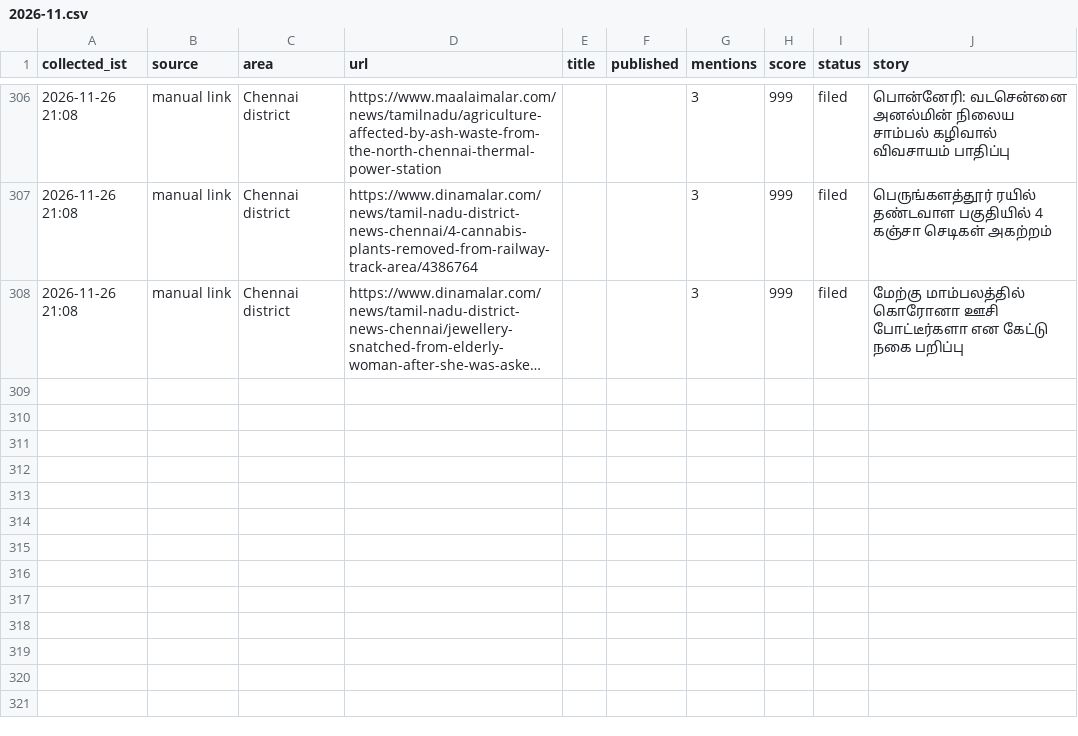
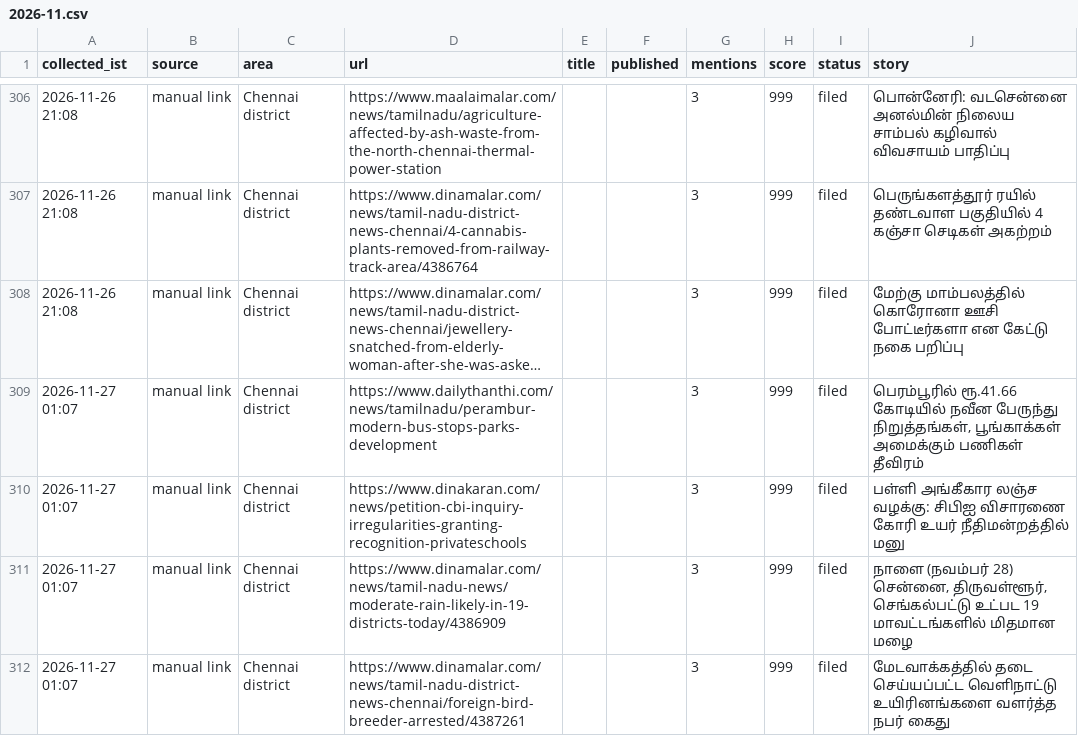
Before and after one commit to nithiyananthamQA/chennaiminnal-autopost, a CSV file: research_free/archive/2026-11.csv, drawn as a sheet; only a part is shown, gaps mark what is left out; long unchanged cells end in …; the diff names each change by its address in the sheet, - before the commit and + after, or states it on an @@ line.

```diff
--- a/research_free/archive/2026-11.csv
+++ b/research_free/archive/2026-11.csv
+row 309: 2026-11-27 01:07 | manual link | Chennai district | https://www.dailythanthi.com/news/tamilnadu/perambur-modern-bus-stops-parks-development |  |  | 3 | 999 | filed | பெரம்பூரில் ரூ.41.66 கோடியில் நவீன பேருந்து நிறுத்தங்கள், பூங்காக்கள் அமைக்கும் பணிகள் தீவிரம்
+row 310: 2026-11-27 01:07 | manual link | Chennai district | https://www.dinakaran.com/news/petition-cbi-inquiry-irregularities-granting-recognition-privateschools |  |  | 3 | 999 | filed | பள்ளி அங்கீகார லஞ்ச வழக்கு: சிபிஐ விசாரணை கோரி உயர் நீதிமன்றத்தில் மனு
+row 311: 2026-11-27 01:07 | manual link | Chennai district | https://www.dinamalar.com/news/tamil-nadu-news/moderate-rain-likely-in-19-districts-today/4386909 |  |  | 3 | 999 | filed | நாளை (நவம்பர் 28) சென்னை, திருவள்ளூர், செங்கல்பட்டு உட்பட 19 மாவட்டங்களில் மிதமான மழை
+row 312: 2026-11-27 01:07 | manual link | Chennai district | https://www.dinamalar.com/news/tamil-nadu-district-news-chennai/foreign-bird-breeder-arrested/4387261 |  |  | 3 | 999 | filed | மேடவாக்கத்தில் தடை செய்யப்பட்ட வெளிநாட்டு உயிரினங்களை வளர்த்த நபர் கைது
```
Also changed, not shown: 8 other files.
